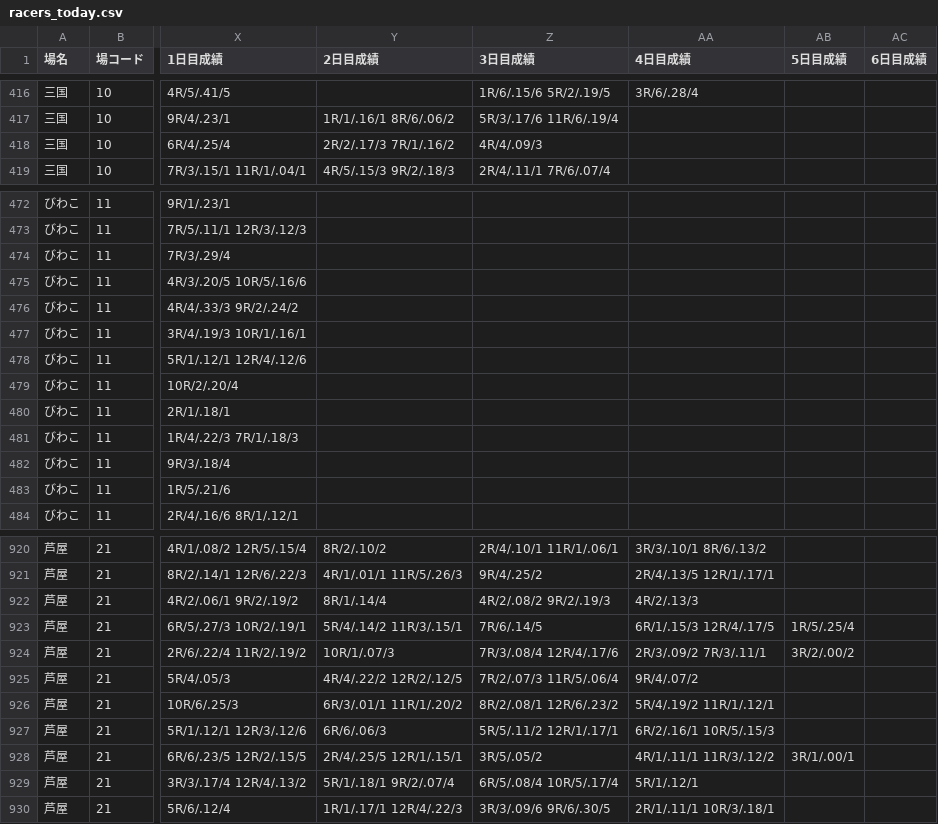
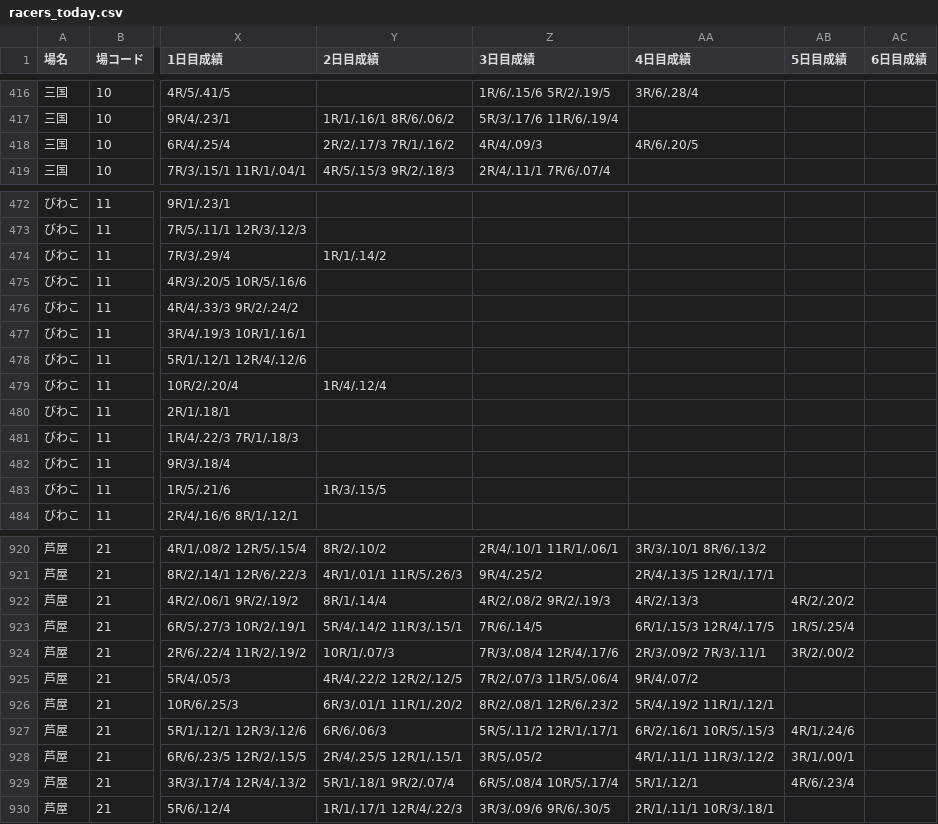
Before and after one commit to abeken1026395/pallas-mercato-7k9, a CSV file: docs/racers/racers_today.csv, drawn as a sheet; only a part is shown, gaps mark what is left out; the diff covers the shown part only; the diff names each change by its address in the sheet, - before the commit and + after, or states it on an @@ line.

```diff
--- a/docs/racers/racers_today.csv
+++ b/docs/racers/racers_today.csv
-AA418 (4日目成績): (empty)
+AA418 (4日目成績): 4R/6/.20/5
-Y474 (2日目成績): (empty)
+Y474 (2日目成績): 1R/1/.14/2
-Y479 (2日目成績): (empty)
+Y479 (2日目成績): 1R/4/.12/4
-Y483 (2日目成績): (empty)
+Y483 (2日目成績): 1R/3/.15/5
-AB922 (5日目成績): (empty)
+AB922 (5日目成績): 4R/2/.20/2
-AB927 (5日目成績): (empty)
+AB927 (5日目成績): 4R/1/.24/6
-AB929 (5日目成績): (empty)
+AB929 (5日目成績): 4R/6/.23/4
```
Also changed, not shown: 11 edited cells elsewhere in this file, 7 other files.
